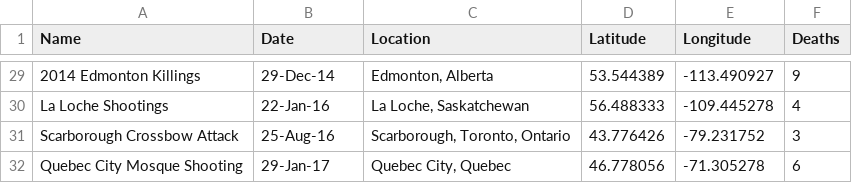
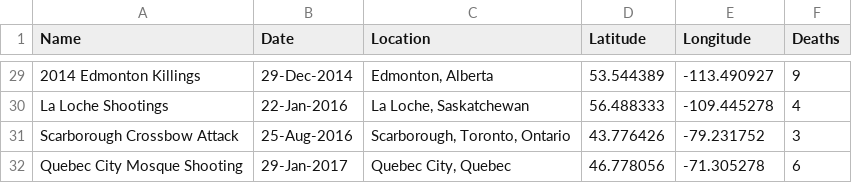
Before and after one commit to pcclarke/3pats, a CSV file: data/2017/02/massacres.csv, drawn as a sheet; only a part is shown, gaps mark what is left out; the diff covers the shown part only; the diff names each change by its address in the sheet, - before the commit and + after, or states it on an @@ line.

Commit message:
Parsed date

```diff
--- a/data/2017/02/massacres.csv
+++ b/data/2017/02/massacres.csv
-B29 (Date): 29-Dec-14
+B29 (Date): 29-Dec-2014
-B30 (Date): 22-Jan-16
+B30 (Date): 22-Jan-2016
-B31 (Date): 25-Aug-16
+B31 (Date): 25-Aug-2016
-B32 (Date): 29-Jan-17
+B32 (Date): 29-Jan-2017
```
Also changed, not shown: 27 edited cells elsewhere in this file, 1 other file.
